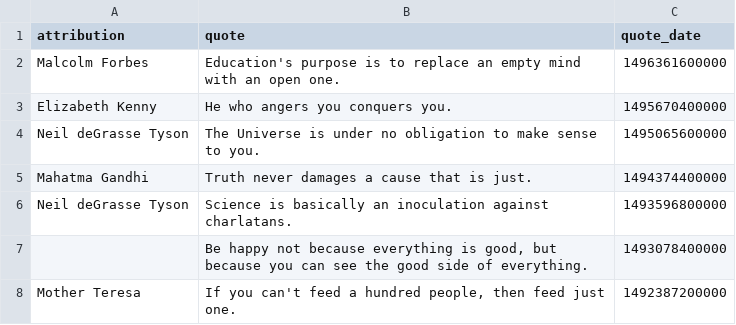
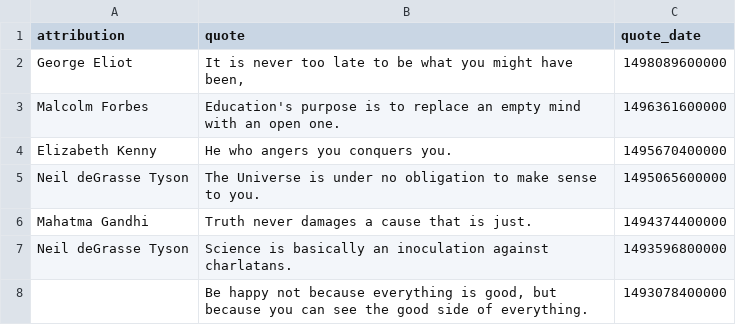
Before and after one commit to cityofaustin/atd-data-and-performance, a CSV file: components/data/quote_of_the_week.csv, drawn as a sheet; only a part is shown; the shorter side is filled out with more unchanged rows.

Commit message:
update_quote_of_week

```diff
--- a/components/data/quote_of_the_week.csv
+++ b/components/data/quote_of_the_week.csv
@@ -1,2 +1,3 @@
 attribution,quote,quote_date
+George Eliot,"It is never too late to be what you might have been,",1498089600000
 Malcolm Forbes,Education's purpose is to replace an empty mind with an open one.,1496361600000
```
